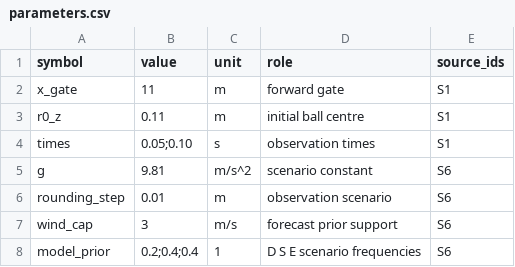
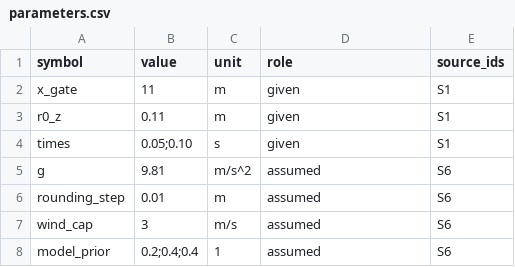
Before and after one commit to Emxy-Yang-2236/UPC_2026, a CSV file: experiment/records/parameters.csv, drawn as a sheet.

```diff
--- a/experiment/records/parameters.csv
+++ b/experiment/records/parameters.csv
@@ -1,8 +1,8 @@
 symbol,value,unit,role,source_ids
-x_gate,11,m,forward gate,S1
-r0_z,0.11,m,initial ball centre,S1
-times,0.05;0.10,s,observation times,S1
-g,9.81,m/s^2,scenario constant,S6
-rounding_step,0.01,m,observation scenario,S6
-wind_cap,3,m/s,forecast prior support,S6
-model_prior,0.2;0.4;0.4,1,D S E scenario frequencies,S6
+x_gate,11,m,given,S1
+r0_z,0.11,m,given,S1
+times,0.05;0.10,s,given,S1
+g,9.81,m/s^2,assumed,S6
+rounding_step,0.01,m,assumed,S6
+wind_cap,3,m/s,assumed,S6
+model_prior,0.2;0.4;0.4,1,assumed,S6
```
Also changed, not shown: experiment/records/claims.csv, experiment/records/requirements.csv, 5 other files.
